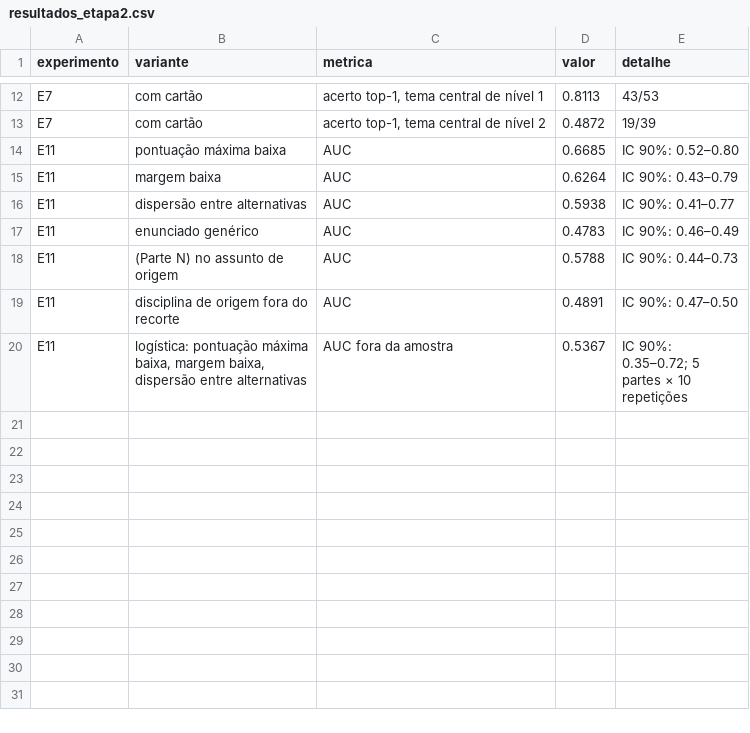
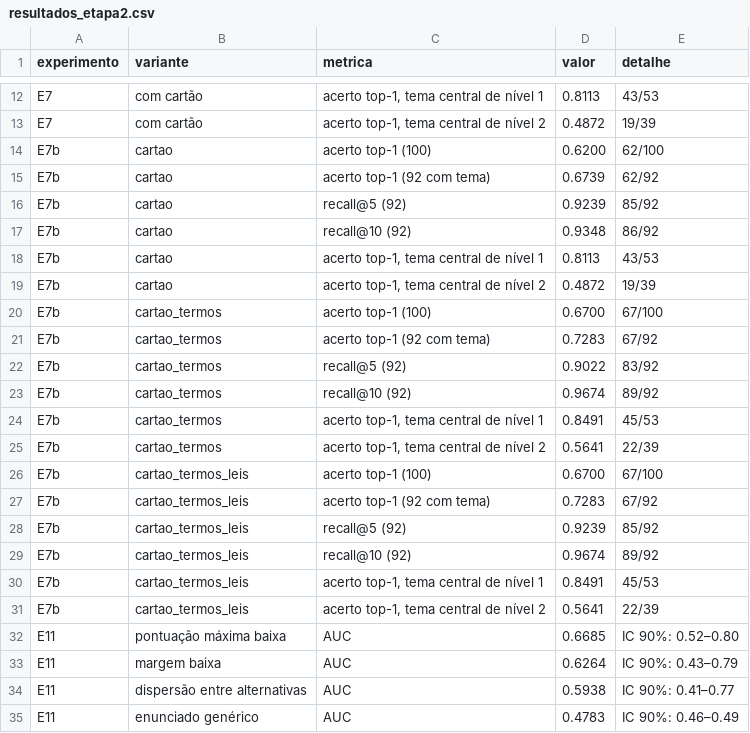
Before and after one commit to AIWASS23/legislativo, a CSV file: saidas/etapa2/resultados_etapa2.csv, drawn as a sheet; only a part is shown, gaps mark what is left out; the shorter side is filled out with more unchanged rows.

Commit message:
feat(etapa2): base de temas, E7b, pré-registro e código do E8b, E11b e E12

```diff
--- a/saidas/etapa2/resultados_etapa2.csv
+++ b/saidas/etapa2/resultados_etapa2.csv
@@ -13,2 +13,20 @@ E7,com cartão,"acerto top-1, tema central de nível 1",0.8113,43/53
 E7,com cartão,"acerto top-1, tema central de nível 2",0.4872,19/39
+E7b,cartao,acerto top-1 (100),0.6200,62/100
+E7b,cartao,acerto top-1 (92 com tema),0.6739,62/92
+E7b,cartao,recall@5 (92),0.9239,85/92
+E7b,cartao,recall@10 (92),0.9348,86/92
+E7b,cartao,"acerto top-1, tema central de nível 1",0.8113,43/53
+E7b,cartao,"acerto top-1, tema central de nível 2",0.4872,19/39
+E7b,cartao_termos,acerto top-1 (100),0.6700,67/100
+E7b,cartao_termos,acerto top-1 (92 com tema),0.7283,67/92
+E7b,cartao_termos,recall@5 (92),0.9022,83/92
+E7b,cartao_termos,recall@10 (92),0.9674,89/92
+E7b,cartao_termos,"acerto top-1, tema central de nível 1",0.8491,45/53
+E7b,cartao_termos,"acerto top-1, tema central de nível 2",0.5641,22/39
+E7b,cartao_termos_leis,acerto top-1 (100),0.6700,67/100
+E7b,cartao_termos_leis,acerto top-1 (92 com tema),0.7283,67/92
+E7b,cartao_termos_leis,recall@5 (92),0.9239,85/92
+E7b,cartao_termos_leis,recall@10 (92),0.9674,89/92
+E7b,cartao_termos_leis,"acerto top-1, tema central de nível 1",0.8491,45/53
+E7b,cartao_termos_leis,"acerto top-1, tema central de nível 2",0.5641,22/39
 E11,pontuação máxima baixa,AUC,0.6685,IC 90%: 0.52–0.80
```
Also changed, not shown: 20 other files.
